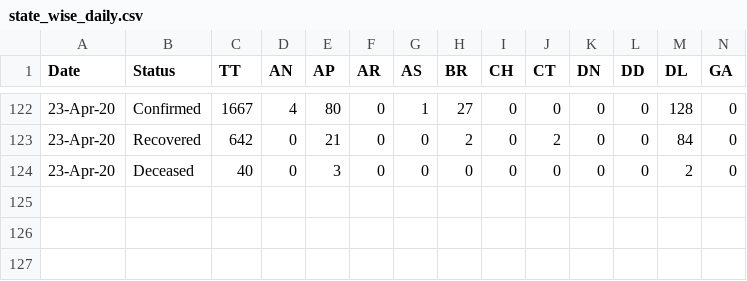
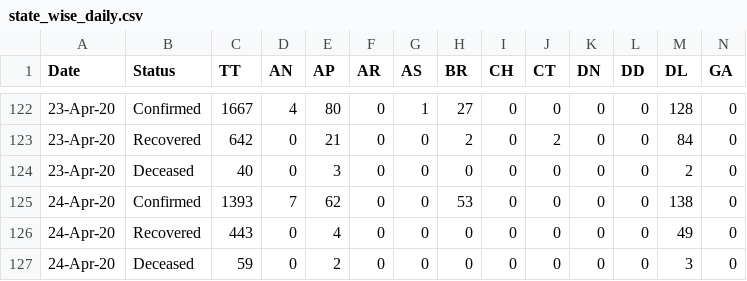
Before and after one commit to wanderingcoderr/api, a CSV file: csv/2020-04-25/state_wise_daily.csv, drawn as a sheet; only a part is shown, gaps mark what is left out; rows hold the shown columns only; the diff names each change by its address in the sheet, - before the commit and + after, or states it on an @@ line.

Commit message:
data updated on - Fri Apr 24 18:51:43 UTC 2020

```diff
--- a/csv/2020-04-25/state_wise_daily.csv
+++ b/csv/2020-04-25/state_wise_daily.csv
+row 125: 24-Apr-20 | Confirmed | 1393 | 7 | 62 | 0 | 0 | 53 | 0 | 0 | 0 | 0 | 138 | 0
+row 126: 24-Apr-20 | Recovered | 443 | 0 | 4 | 0 | 0 | 0 | 0 | 0 | 0 | 0 | 49 | 0
+row 127: 24-Apr-20 | Deceased | 59 | 0 | 2 | 0 | 0 | 0 | 0 | 0 | 0 | 0 | 3 | 0
```
Also changed, not shown: csv/2020-04-25/death_and_recovered.csv, csv/latest/state_wise_daily.csv, 20 other files.
